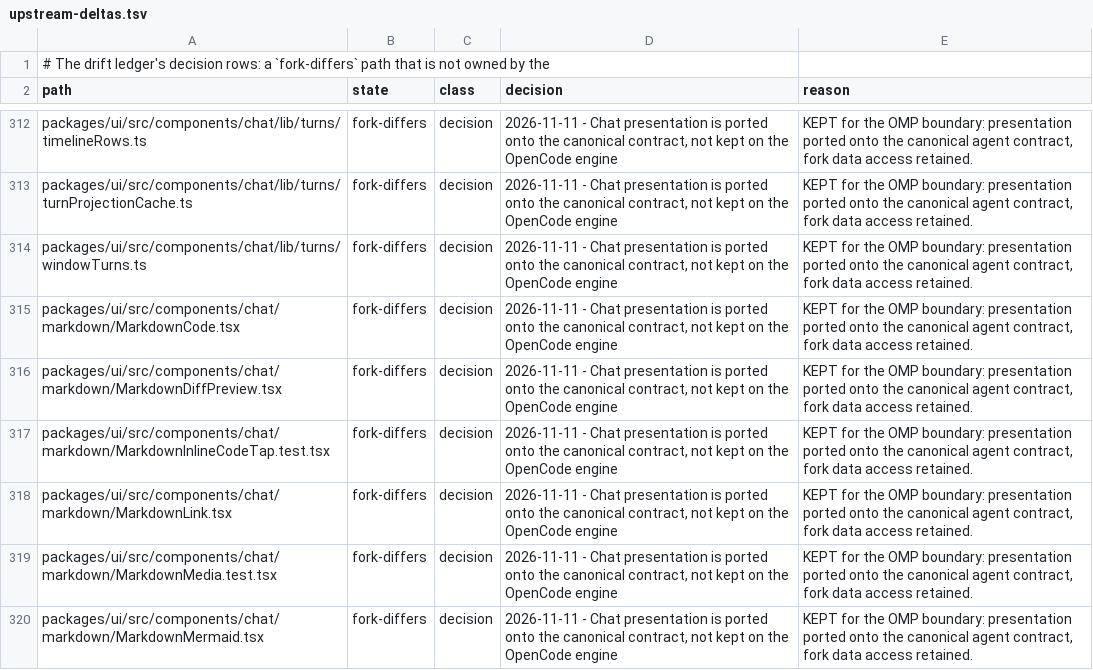
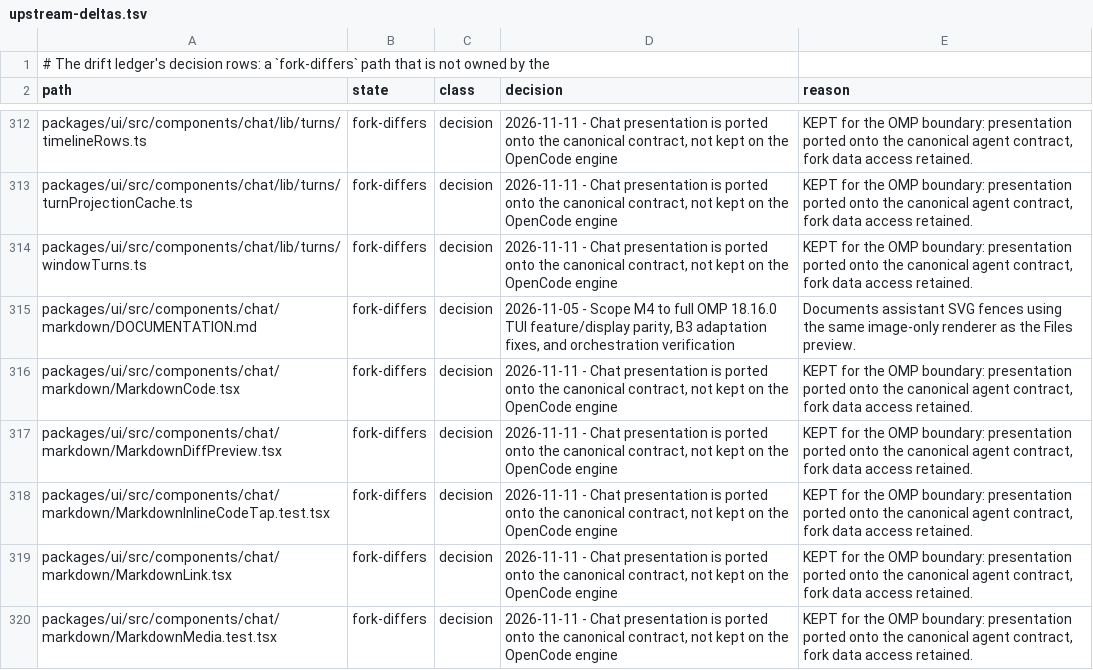
Before and after one commit to Shizuku-Yume/ohpichamber-dev, a TSV file: .workflow/upstream-deltas.tsv, drawn as a sheet; only a part is shown, gaps mark what is left out; the shorter side is filled out with more unchanged rows.

```diff
--- a/.workflow/upstream-deltas.tsv
+++ b/.workflow/upstream-deltas.tsv
@@ -314,2 +314,3 @@ packages/ui/src/components/chat/lib/turns/turnProjectionCache.ts	fork-differs	de
 packages/ui/src/components/chat/lib/turns/windowTurns.ts	fork-differs	decision	2026-11-11 - Chat presentation is ported onto the canonical contract, not kept on the OpenCode engine	KEPT for the OMP boundary: presentation ported onto the canonical agent contract, fork data access retained.
+packages/ui/src/components/chat/markdown/DOCUMENTATION.md	fork-differs	decision	2026-11-05 - Scope M4 to full OMP 18.16.0 TUI feature/display parity, B3 adaptation fixes, and orchestration verification	Documents assistant SVG fences using the same image-only renderer as the Files preview.
 packages/ui/src/components/chat/markdown/MarkdownCode.tsx	fork-differs	decision	2026-11-11 - Chat presentation is ported onto the canonical contract, not kept on the OpenCode engine	KEPT for the OMP boundary: presentation ported onto the canonical agent contract, fork data access retained.
```
